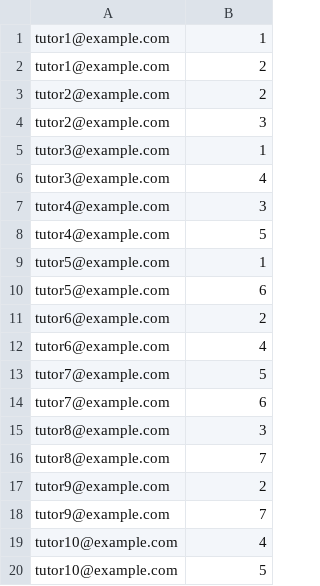
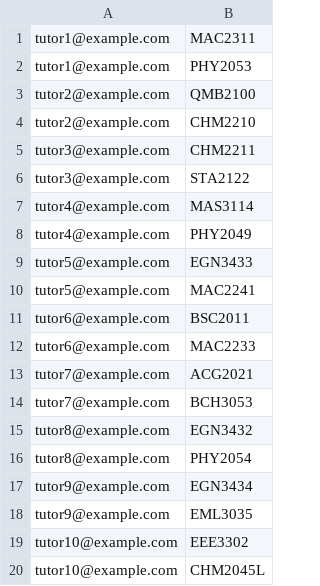
Before and after one commit to KopkauA/TutorSphere, a CSV file: backend/schemas/1_relations/Teaches.csv, drawn as a sheet.

Commit message:
Updated test data

```diff
--- a/backend/schemas/1_relations/Teaches.csv
+++ b/backend/schemas/1_relations/Teaches.csv
@@ -1,20 +1,20 @@
-tutor1@example.com,1
-tutor1@example.com,2
-tutor2@example.com,2
-tutor2@example.com,3
-tutor3@example.com,1
-tutor3@example.com,4
-tutor4@example.com,3
-tutor4@example.com,5
-tutor5@example.com,1
-tutor5@example.com,6
-tutor6@example.com,2
-tutor6@example.com,4
-tutor7@example.com,5
-tutor7@example.com,6
-tutor8@example.com,3
-tutor8@example.com,7
-tutor9@example.com,2
-tutor9@example.com,7
-tutor10@example.com,4
-tutor10@example.com,5
+tutor1@example.com,MAC2311
+tutor1@example.com,PHY2053
+tutor2@example.com,QMB2100
+tutor2@example.com,CHM2210
+tutor3@example.com,CHM2211
+tutor3@example.com,STA2122
+tutor4@example.com,MAS3114
+tutor4@example.com,PHY2049
+tutor5@example.com,EGN3433
+tutor5@example.com,MAC2241
+tutor6@example.com,BSC2011
+tutor6@example.com,MAC2233
+tutor7@example.com,ACG2021
+tutor7@example.com,BCH3053
+tutor8@example.com,EGN3432
+tutor8@example.com,PHY2054
+tutor9@example.com,EGN3434
+tutor9@example.com,EML3035
+tutor10@example.com,EEE3302
+tutor10@example.com,CHM2045L
```
